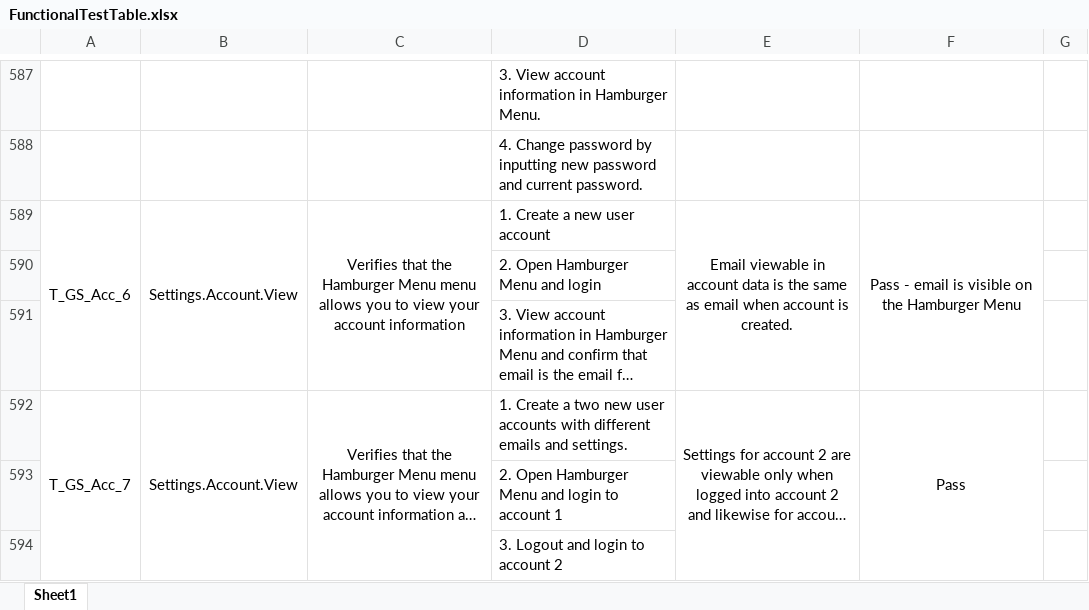
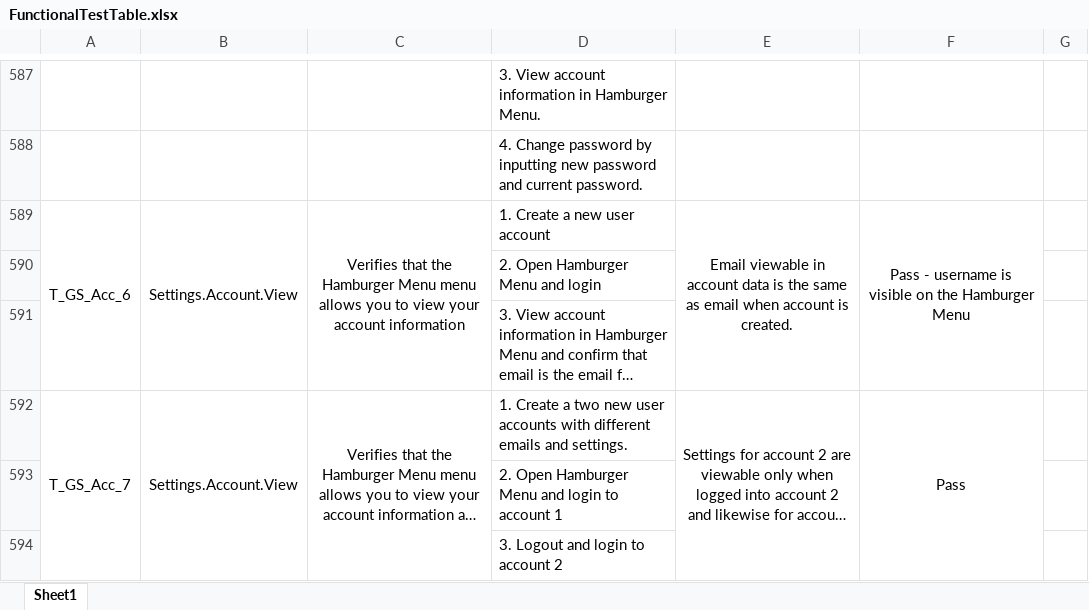
Before and after one commit to jcassarly/SamuraiJackAndHisSchedule, an Excel workbook: FunctionalTestTable.xlsx, sheet Sheet1, drawn as a sheet; only a part is shown, gaps mark what is left out; long unchanged cells end in …; values as stored, in another font and other column widths than the file's, no borders; the diff names each change by its address in the sheet, - before the commit and + after, or states it on an @@ line.

Commit message:
updated functional test table

```diff
--- a/FunctionalTestTable.xlsx (sheet Sheet1)
+++ b/FunctionalTestTable.xlsx (sheet Sheet1)
-F589: Pass - email is visible…
+F589: Pass - username is visible…
```
Also changed, not shown: 2 other files.
